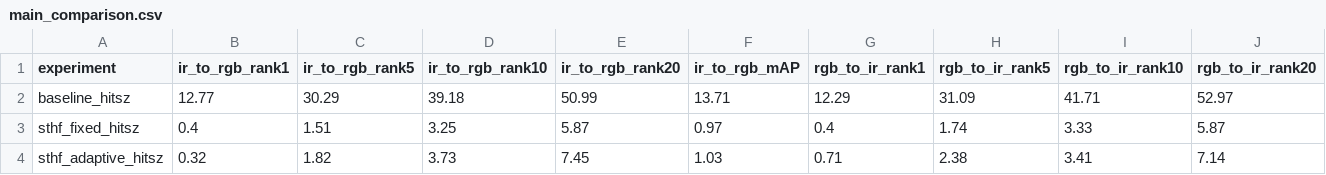
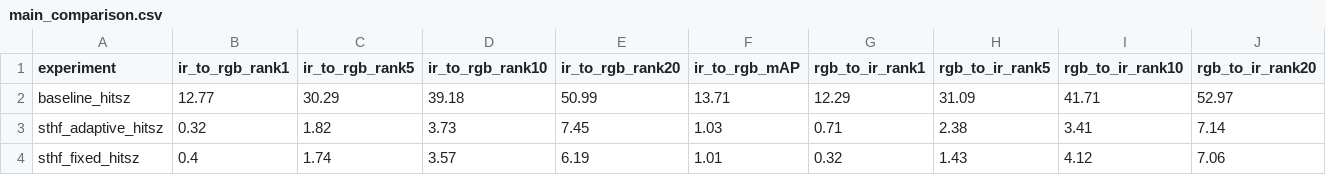
Before and after one commit to tp-shivha-shakthiy/sthf-vi-reid, a CSV file: results/tables/main_comparison.csv, drawn as a sheet; only a part is shown; removed rows and columns are numbered as before the commit, all else as after; rows hold the shown columns only; the diff names each change by its address in the sheet, - before the commit and + after, or states it on an @@ line.

Commit message:
Results obtained after training fixed sthf for 20 epochs

```diff
--- a/results/tables/main_comparison.csv
+++ b/results/tables/main_comparison.csv
-row 3: sthf_fixed_hitsz | 0.4 | 1.51 | 3.25 | 5.87 | 0.97 | 0.4 | 1.74 | 3.33 | 5.87
+row 4: sthf_fixed_hitsz | 0.4 | 1.74 | 3.57 | 6.19 | 1.01 | 0.32 | 1.43 | 4.12 | 7.06
```
Also changed, not shown: 1 other file.
